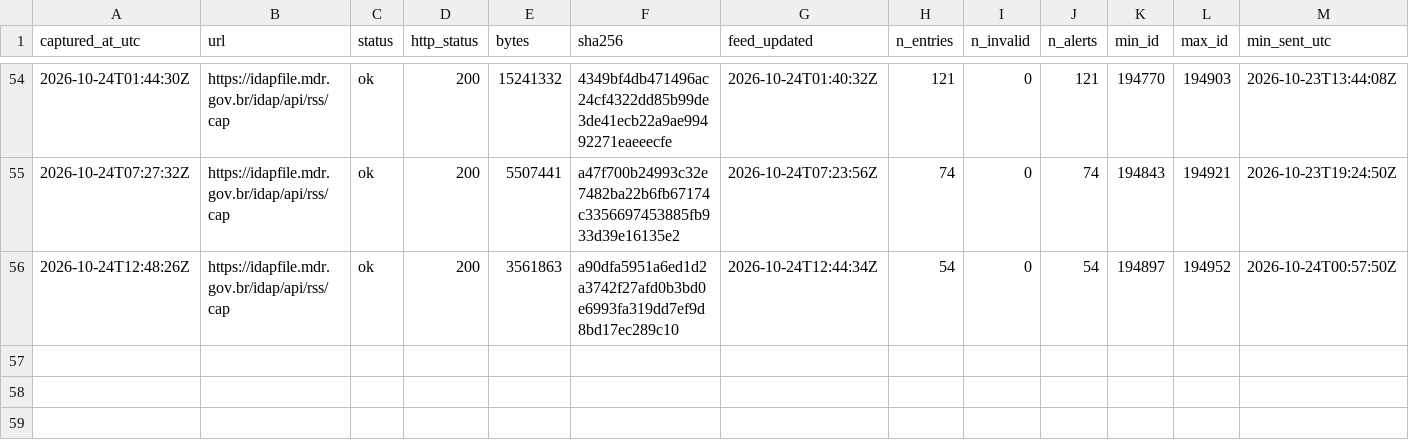
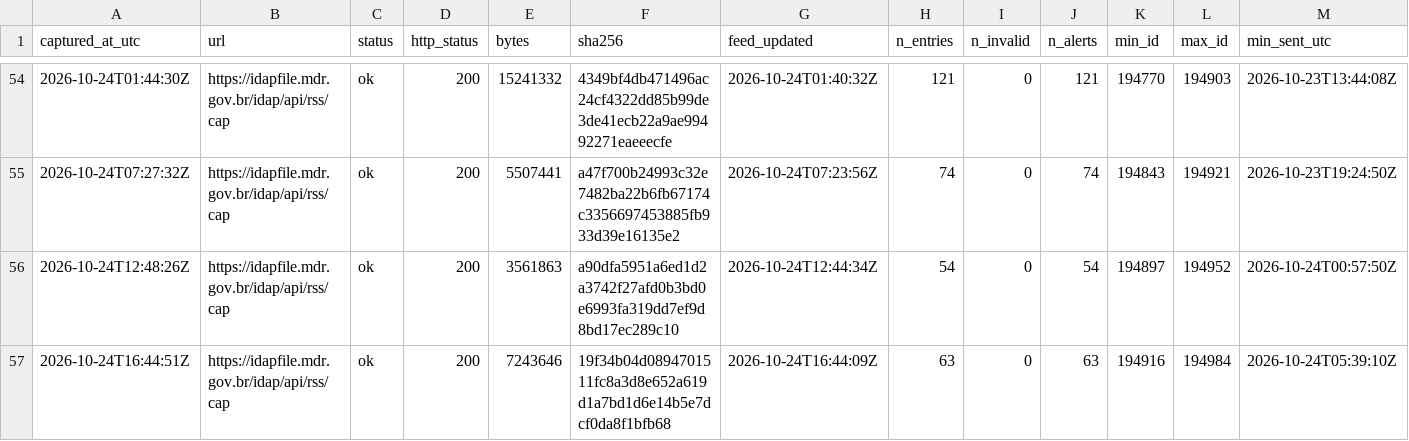
Before and after one commit to alvarocoutinho/crisis-dashboard, a CSV file: data/idap/capturas.csv, drawn as a sheet; only a part is shown, gaps mark what is left out; rows hold the shown columns only; the diff names each change by its address in the sheet, - before the commit and + after, or states it on an @@ line.

```diff
--- a/data/idap/capturas.csv
+++ b/data/idap/capturas.csv
+row 57: 2026-10-24T16:44:51Z | https://idapfile.mdr.gov.br/idap/api/rss/cap | ok | 200 | 7243646 | 19f34b04d0894701511fc8a3d8e652a619d1a7bd1d6e14b5e7dcf0da8f1bfb68 | 2026-10-24T16:44:09Z | 63 | 0 | 63 | 194916 | 194984 | 2026-10-24T05:39:10Z
```
Also changed, not shown: 4 other files.
